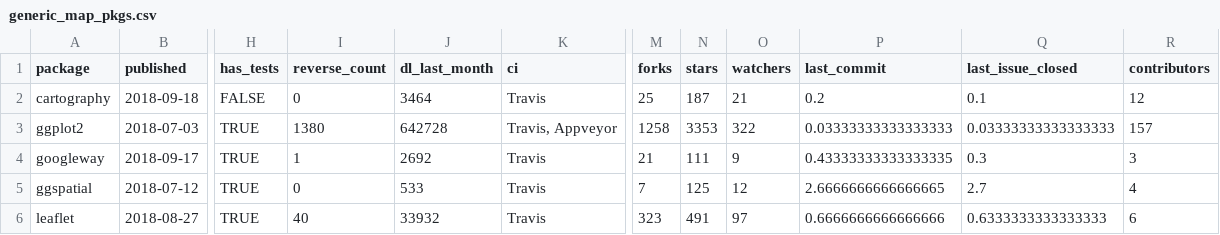
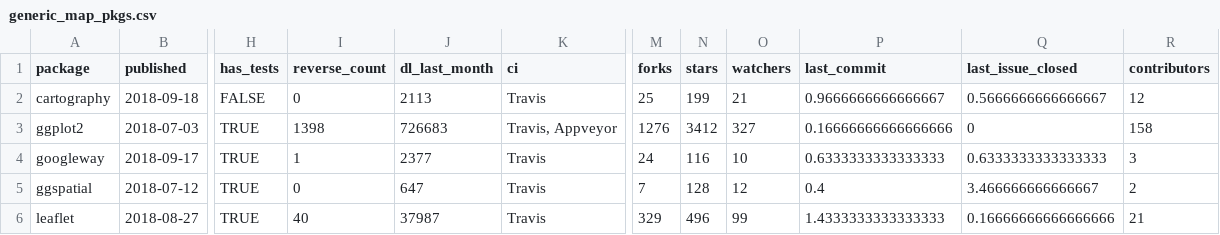
Before and after one commit to geocompx/geocompr, a CSV file: extdata/generic_map_pkgs.csv, drawn as a sheet; only a part is shown, gaps mark what is left out; the diff covers the shown part only; the diff names each change by its address in the sheet, - before the commit and + after, or states it on an @@ line.

```diff
--- a/extdata/generic_map_pkgs.csv
+++ b/extdata/generic_map_pkgs.csv
-J2 (dl_last_month): 3464
+J2 (dl_last_month): 2113
-N2 (stars): 187
+N2 (stars): 199
-P2 (last_commit): 0.2
+P2 (last_commit): 0.9666666666666667
-Q2 (last_issue_closed): 0.1
+Q2 (last_issue_closed): 0.5666666666666667
-I3 (reverse_count): 1380
+I3 (reverse_count): 1398
-J3 (dl_last_month): 642728
+J3 (dl_last_month): 726683
-M3 (forks): 1258
+M3 (forks): 1276
-N3 (stars): 3353
+N3 (stars): 3412
-O3 (watchers): 322
+O3 (watchers): 327
-P3 (last_commit): 0.03333333333333333
+P3 (last_commit): 0.16666666666666666
-Q3 (last_issue_closed): 0.03333333333333333
+Q3 (last_issue_closed): 0
-R3 (contributors): 157
+R3 (contributors): 158
-J4 (dl_last_month): 2692
+J4 (dl_last_month): 2377
-M4 (forks): 21
+M4 (forks): 24
-N4 (stars): 111
+N4 (stars): 116
-O4 (watchers): 9
+O4 (watchers): 10
-P4 (last_commit): 0.43333333333333335
+P4 (last_commit): 0.6333333333333333
-Q4 (last_issue_closed): 0.3
+Q4 (last_issue_closed): 0.6333333333333333
-J5 (dl_last_month): 533
+J5 (dl_last_month): 647
-N5 (stars): 125
+N5 (stars): 128
-P5 (last_commit): 2.6666666666666665
+P5 (last_commit): 0.4
-Q5 (last_issue_closed): 2.7
+Q5 (last_issue_closed): 3.466666666666667
-R5 (contributors): 4
+R5 (contributors): 2
-J6 (dl_last_month): 33932
+J6 (dl_last_month): 37987
-M6 (forks): 323
+M6 (forks): 329
-N6 (stars): 491
+N6 (stars): 496
-O6 (watchers): 97
+O6 (watchers): 99
-P6 (last_commit): 0.6666666666666666
+P6 (last_commit): 1.4333333333333333
-Q6 (last_issue_closed): 0.6333333333333333
+Q6 (last_issue_closed): 0.16666666666666666
-R6 (contributors): 6
+R6 (contributors): 21
```
Also changed, not shown: 16 edited cells elsewhere in this file, extdata/specific_map_pkgs.csv, extdata/top_dls.csv, 3 other files.
